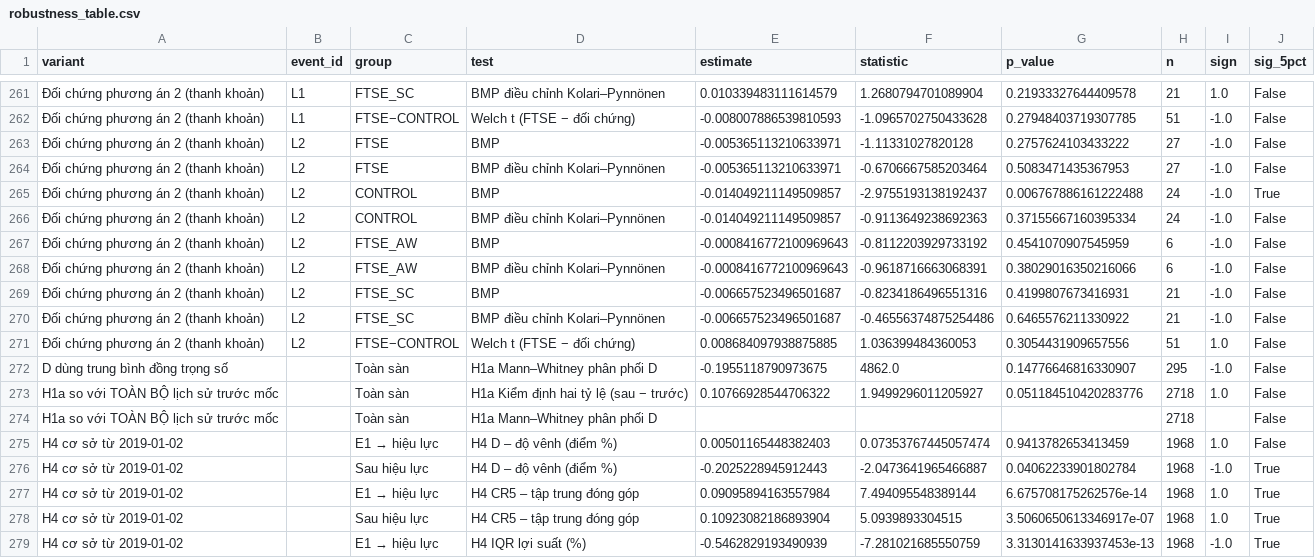
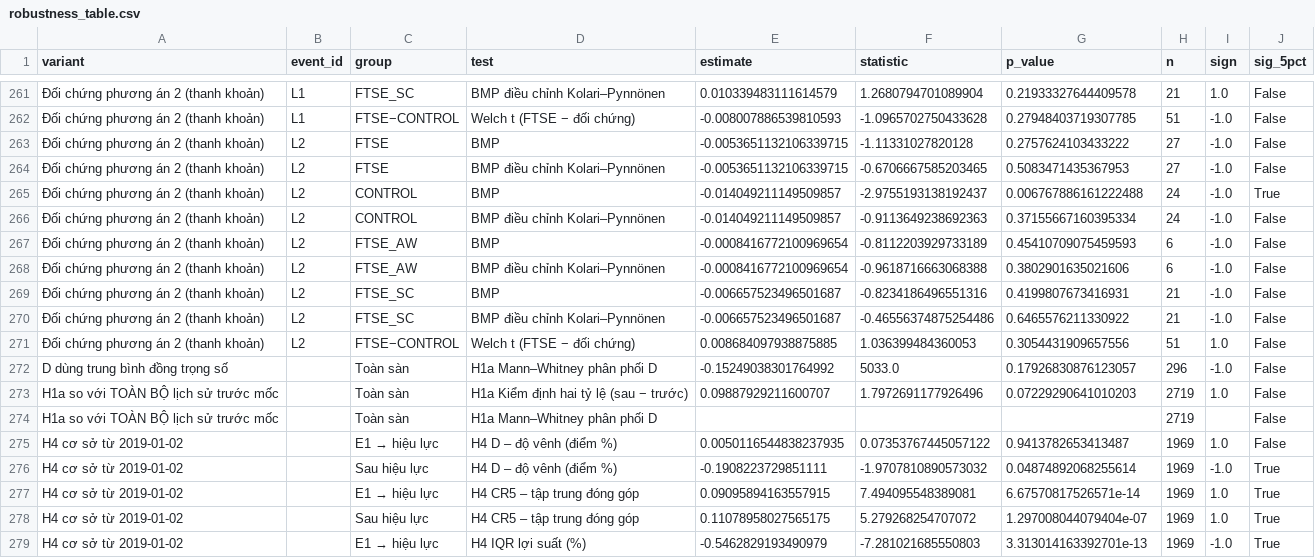
Before and after one commit to MinhChau536/Rada-dong-von-ngoai-va-do-venh-thi-truong, a CSV file: docs/robustness_table.csv, drawn as a sheet; only a part is shown, gaps mark what is left out; the diff covers the shown part only; the diff names each change by its address in the sheet, - before the commit and + after, or states it on an @@ line.

```diff
--- a/docs/robustness_table.csv
+++ b/docs/robustness_table.csv
-E263:E264 (estimate): -0.005365113210633971
+E263:E264 (estimate): -0.0053651132106339715
-F264 (statistic): -0.6706667585203464
+F264 (statistic): -0.6706667585203465
-E267:E268 (estimate): -0.0008416772100969643
+E267:E268 (estimate): -0.0008416772100969654
-F267 (statistic): -0.8112203929733192
+F267 (statistic): -0.8112203929733189
-G267 (p_value): 0.4541070907545959
+G267 (p_value): 0.45410709075459593
-F268 (statistic): -0.9618716663068391
+F268 (statistic): -0.9618716663068388
-G268 (p_value): 0.38029016350216066
+G268 (p_value): 0.3802901635021606
-E272 (estimate): -0.1955118790973675
+E272 (estimate): -0.15249038301764992
-F272 (statistic): 4862.0
+F272 (statistic): 5033.0
-G272 (p_value): 0.14776646816330907
+G272 (p_value): 0.17926830876123057
-H272 (n): 295
+H272 (n): 296
-E273 (estimate): 0.10766928544706322
+E273 (estimate): 0.09887929211600707
-F273 (statistic): 1.9499296011205927
+F273 (statistic): 1.7972691177926496
-G273 (p_value): 0.051184510420283776
+G273 (p_value): 0.07229290641010203
-H273:H274 (n): 2718
+H273:H274 (n): 2719
-E275 (estimate): 0.00501165448382403
+E275 (estimate): 0.0050116544838237935
-F275 (statistic): 0.07353767445057474
+F275 (statistic): 0.07353767445057122
-G275 (p_value): 0.9413782653413459
+G275 (p_value): 0.9413782653413487
-H275:H279 (n): 1968
+H275:H279 (n): 1969
-E276 (estimate): -0.2025228945912443
+E276 (estimate): -0.1908223729851111
-F276 (statistic): -2.0473641965466887
+F276 (statistic): -1.9707810890573032
-G276 (p_value): 0.04062233901802784
+G276 (p_value): 0.04874892068255614
-E277 (estimate): 0.09095894163557984
+E277 (estimate): 0.09095894163557915
-F277 (statistic): 7.494095548389144
+F277 (statistic): 7.494095548389081
-G277 (p_value): 6.675708175262576e-14
+G277 (p_value): 6.67570817526571e-14
-E278 (estimate): 0.10923082186893904
+E278 (estimate): 0.11078958027565175
-F278 (statistic): 5.0939893304515
+F278 (statistic): 5.279268254707072
-G278 (p_value): 3.5060650613346917e-07
+G278 (p_value): 1.297008044079404e-07
-E279 (estimate): -0.5462829193490939
+E279 (estimate): -0.5462829193490979
-F279 (statistic): -7.281021685550759
+F279 (statistic): -7.281021685550803
-G279 (p_value): 3.3130141633937453e-13
+G279 (p_value): 3.313014163392701e-13
```
Also changed, not shown: 158 edited cells elsewhere in this file, 48 other files.
